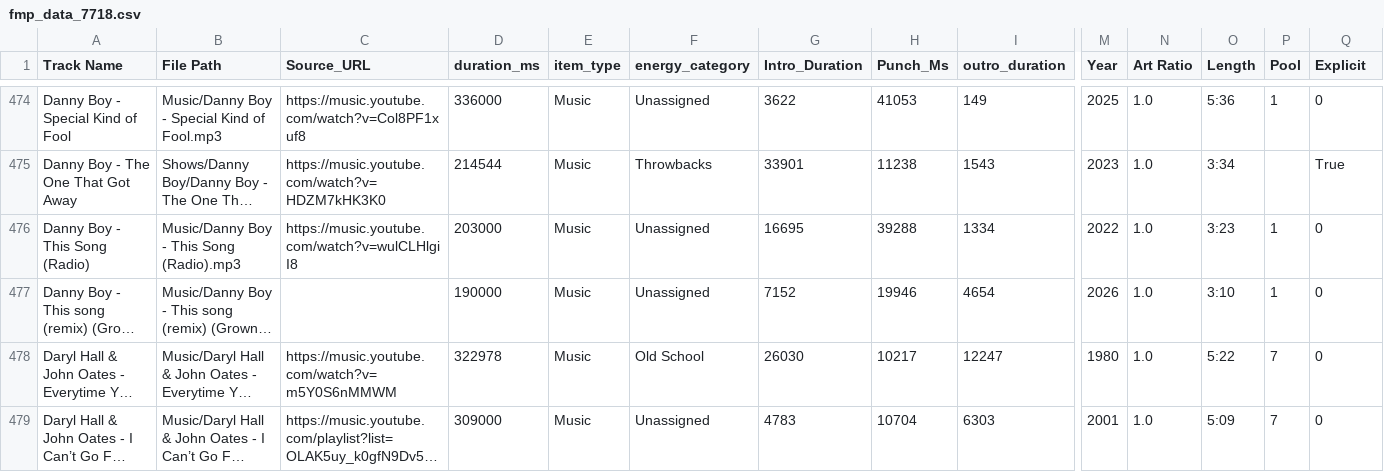
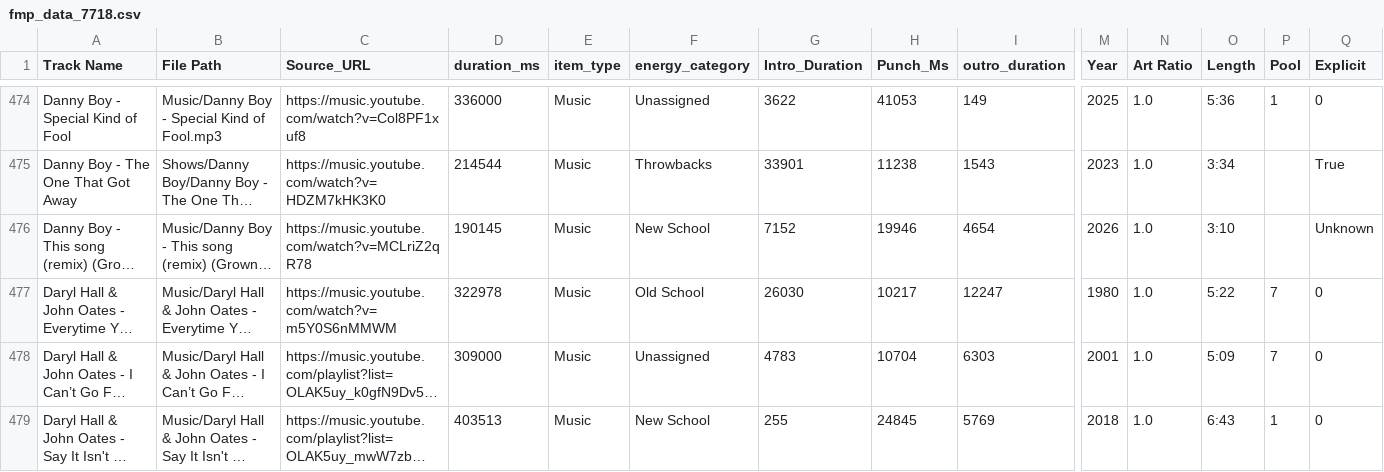
Before and after one commit to ChiTownSounds/FMP-Radio, a CSV file: configs/fmp_data_7718.csv, drawn as a sheet; only a part is shown, gaps mark what is left out; the shorter side is filled out with more unchanged rows; long unchanged cells end in …; removed rows and columns are numbered as before the commit, all else as after; rows hold the shown columns only; the diff names each change by its address in the sheet, - before the commit and + after, or states it on an @@ line.

Commit message:
Vaulted new track: Danny Boy - This song (remix) (Grown & sexy )

```diff
--- a/configs/fmp_data_7718.csv
+++ b/configs/fmp_data_7718.csv
-row 476: Danny Boy - This Song (Radio) | Music/Danny Boy - This Song (Radio).mp3 | https://music.youtube.com/watch?v=wulCLHlgiI8 | 203000 | Music | Unassigned | 16695 | 39288 | 1334 | 2022 | 1.0 | 3:23 | 1 | 0
-C476 (Source_URL): (empty)
+C476 (Source_URL): https://music.youtube.com/watch?v=MCLriZ2qR78
-D476 (duration_ms): 190000
+D476 (duration_ms): 190145
-F476 (energy_category): Unassigned
+F476 (energy_category): New School
-P476 (Pool): 1
+P476 (Pool): (empty)
-Q476 (Explicit): 0
+Q476 (Explicit): Unknown
```
